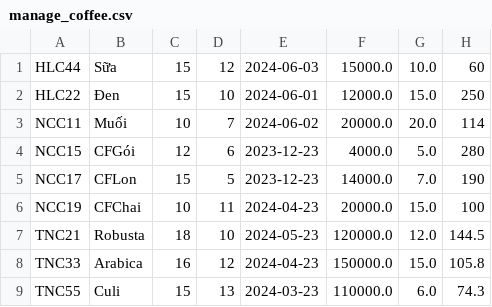
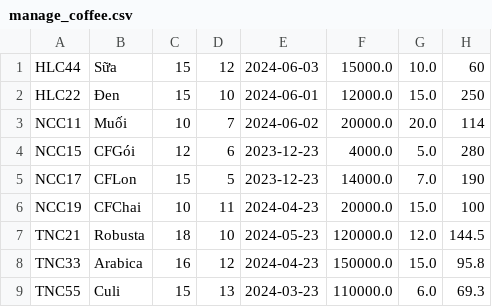
Before and after one commit to thanhlong279/module2, a CSV file: case_study/src/manage_coffee.csv, drawn as a sheet.

Commit message:
case_study_module2

```diff
--- a/case_study/src/manage_coffee.csv
+++ b/case_study/src/manage_coffee.csv
@@ -7,3 +7,3 @@ NCC19,CFChai,10,11,2024-04-23,20000.0,15.0,100
 TNC21,Robusta,18,10,2024-05-23,120000.0,12.0,144.5
-TNC33,Arabica,16,12,2024-04-23,150000.0,15.0,105.8
-TNC55,Culi,15,13,2024-03-23,110000.0,6.0,74.3
+TNC33,Arabica,16,12,2024-04-23,150000.0,15.0,95.8
+TNC55,Culi,15,13,2024-03-23,110000.0,6.0,69.3
```
Also changed, not shown: 9 other files.
